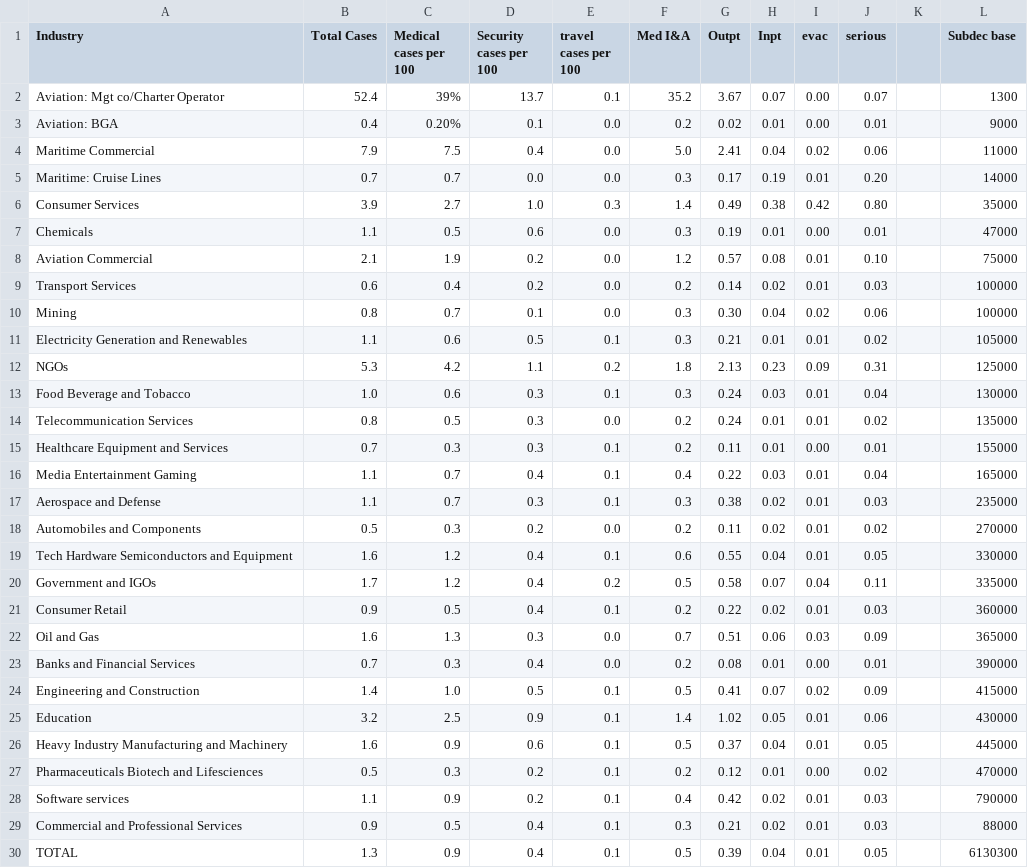
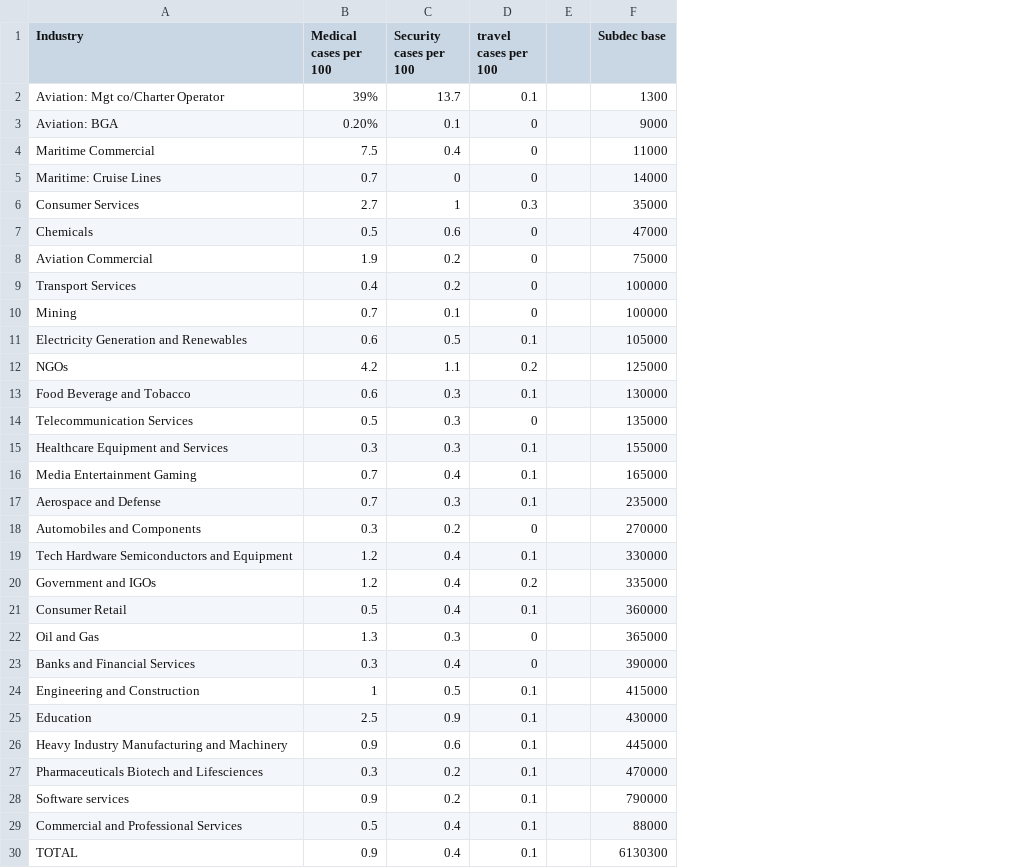
Before and after one commit to internationalsos-us/Travel-Services-Benchmarking-Forecast, a CSV file: app_industry_benchmark.csv, drawn as a sheet; removed rows and columns are numbered as before the commit, all else as after; the diff names each change by its address in the sheet, - before the commit and + after, or states it on an @@ line.

```diff
--- a/app_industry_benchmark.csv
+++ b/app_industry_benchmark.csv
-column B (Total Cases), rows 2-30: 52.4 | 0.4 | 7.9 | 0.7 | 3.9 | 1.1 | 2.1 | 0.6 | 0.8 | 1.1 | 5.3 | 1.0 | 0.8 | 0.7 | 1.1 | 1.1 | 0.5 | 1.6 | 1.7 | 0.9 | 1.6 | 0.7 | 1.4 | 3.2 | 1.6 | 0.5 | 1.1 | 0.9 | 1.3
-column F (Med I&A), rows 2-30: 35.2 | 0.2 | 5.0 | 0.3 | 1.4 | 0.3 | 1.2 | 0.2 | 0.3 | 0.3 | 1.8 | 0.3 | 0.2 | 0.2 | 0.4 | 0.3 | 0.2 | 0.6 | 0.5 | 0.2 | 0.7 | 0.2 | 0.5 | 1.4 | 0.5 | 0.2 | 0.4 | 0.3 | 0.5
-column G (Outpt), rows 2-30: 3.67 | 0.02 | 2.41 | 0.17 | 0.49 | 0.19 | 0.57 | 0.14 | 0.30 | 0.21 | 2.13 | 0.24 | 0.24 | 0.11 | 0.22 | 0.38 | 0.11 | 0.55 | 0.58 | 0.22 | 0.51 | 0.08 | 0.41 | 1.02 | 0.37 | 0.12 | 0.42 | 0.21 | 0.39
-column H (Inpt), rows 2-30: 0.07 | 0.01 | 0.04 | 0.19 | 0.38 | 0.01 | 0.08 | 0.02 | 0.04 | 0.01 | 0.23 | 0.03 | 0.01 | 0.01 | 0.03 | 0.02 | 0.02 | 0.04 | 0.07 | 0.02 | 0.06 | 0.01 | 0.07 | 0.05 | 0.04 | 0.01 | 0.02 | 0.02 | 0.04
-column I (evac), rows 2-30: 0.00 | 0.00 | 0.02 | 0.01 | 0.42 | 0.00 | 0.01 | 0.01 | 0.02 | 0.01 | 0.09 | 0.01 | 0.01 | 0.00 | 0.01 | 0.01 | 0.01 | 0.01 | 0.04 | 0.01 | 0.03 | 0.00 | 0.02 | 0.01 | 0.01 | 0.00 | 0.01 | 0.01 | 0.01
-column J (serious), rows 2-30: 0.07 | 0.01 | 0.06 | 0.20 | 0.80 | 0.01 | 0.10 | 0.03 | 0.06 | 0.02 | 0.31 | 0.04 | 0.02 | 0.01 | 0.04 | 0.03 | 0.02 | 0.05 | 0.11 | 0.03 | 0.09 | 0.01 | 0.09 | 0.06 | 0.05 | 0.02 | 0.03 | 0.03 | 0.05
-D3:D5 (travel cases per 100): 0.0
+D3:D5 (travel cases per 100): 0
-C5 (Security cases per 100): 0.0
+C5 (Security cases per 100): 0
-C6 (Security cases per 100): 1.0
+C6 (Security cases per 100): 1
-D7:D10 (travel cases per 100): 0.0
+D7:D10 (travel cases per 100): 0
-D14 (travel cases per 100): 0.0
+D14 (travel cases per 100): 0
-D18 (travel cases per 100): 0.0
+D18 (travel cases per 100): 0
-D22:D23 (travel cases per 100): 0.0
+D22:D23 (travel cases per 100): 0
-B24 (Medical cases per 100): 1.0
+B24 (Medical cases per 100): 1
```
Also changed, not shown: 1 other file.
